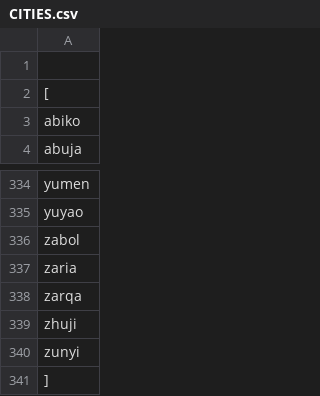
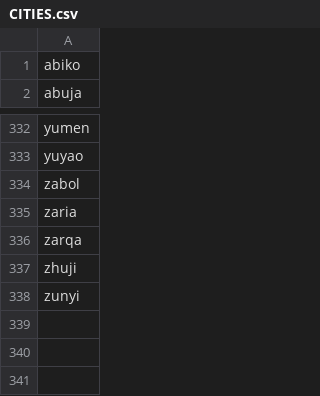
Before and after one commit to seventyD/CITS3403_online_daily_puzzle, a CSV file: word_data/CITIES.csv, drawn as a sheet; only a part is shown, gaps mark what is left out; the diff names each change by its address in the sheet, - before the commit and + after, or states it on an @@ line.

```diff
--- a/word_data/CITIES.csv
+++ b/word_data/CITIES.csv
-row 1: (empty)
-row 2: [
-row 341: ]
```
Also changed, not shown: 7 other files.
